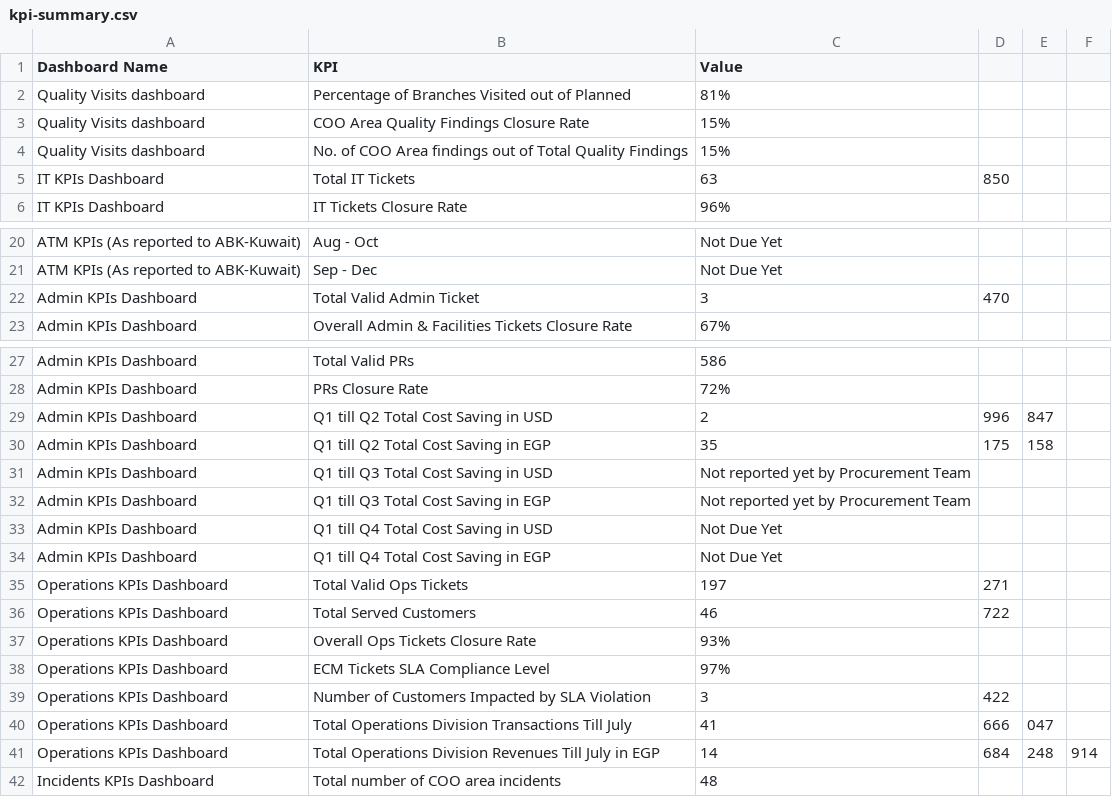
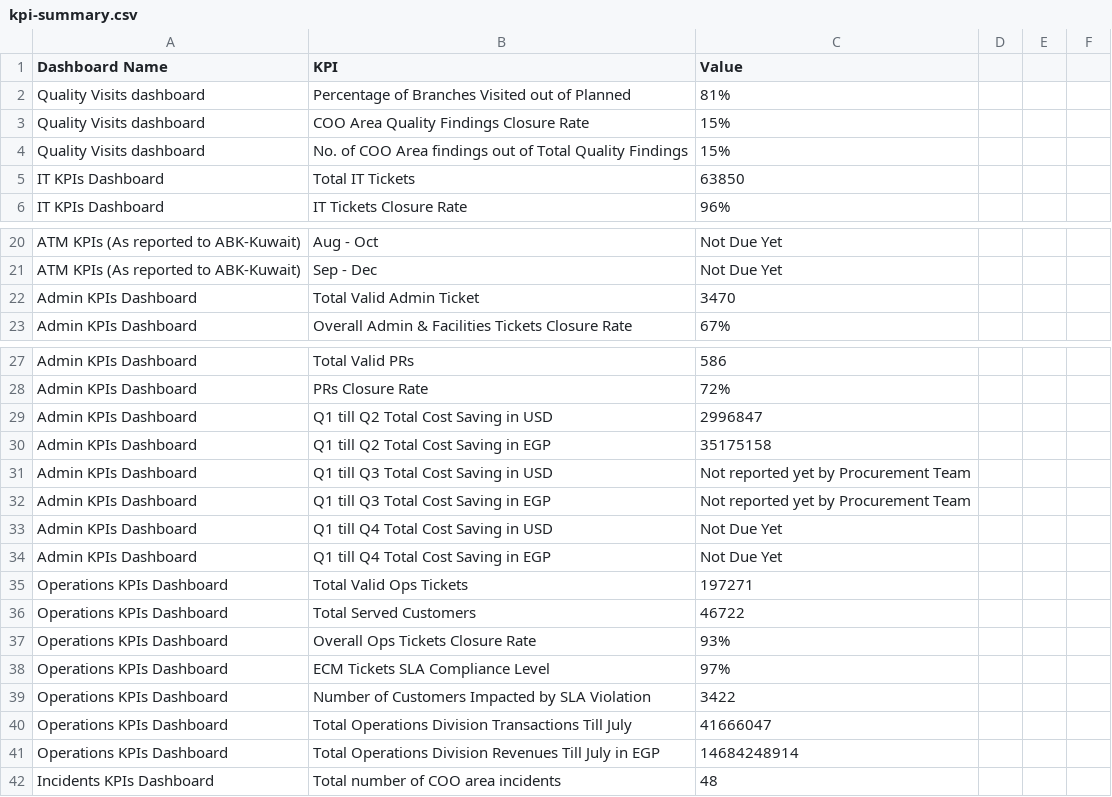
Before and after one commit to sherienshawkyhassan-droid/TQM-Dashboard-Hub, a CSV file: kpi-summary.csv, drawn as a sheet; only a part is shown, gaps mark what is left out.

Commit message:
Update kpi-summary.csv

```diff
--- a/kpi-summary.csv
+++ b/kpi-summary.csv
@@ -4,3 +4,3 @@ Quality Visits dashboard,COO Area Quality Findings Closure Rate,15%
 Quality Visits dashboard,No. of COO Area findings out of Total Quality Findings,15%
-IT KPIs Dashboard,Total IT Tickets,63,850
+IT KPIs Dashboard,Total IT Tickets,63850
 IT KPIs Dashboard,IT Tickets Closure Rate,96%
@@ -21,3 +21,3 @@ ATM KPIs (As reported to ABK-Kuwait),	Aug - Oct,Not Due Yet
 ATM KPIs (As reported to ABK-Kuwait),	Sep - Dec,Not Due Yet
-Admin KPIs Dashboard,Total Valid Admin Ticket,3,470
+Admin KPIs Dashboard,Total Valid Admin Ticket,3470
 Admin KPIs Dashboard,Overall Admin & Facilities Tickets Closure Rate,67%
@@ -28,4 +28,4 @@ Admin KPIs Dashboard,Total Valid PRs,586
 Admin KPIs Dashboard,PRs Closure Rate,72%
-Admin KPIs Dashboard,Q1 till Q2 Total Cost Saving in USD,2,996,847
-Admin KPIs Dashboard,Q1 till Q2 Total Cost Saving in EGP,35,175,158
+Admin KPIs Dashboard,Q1 till Q2 Total Cost Saving in USD,2996847
+Admin KPIs Dashboard,Q1 till Q2 Total Cost Saving in EGP,35175158
 Admin KPIs Dashboard,Q1 till Q3 Total Cost Saving in USD,Not reported yet by Procurement Team
@@ -34,9 +34,9 @@ Admin KPIs Dashboard,Q1 till Q4 Total Cost Saving in USD,Not Due Yet
 Admin KPIs Dashboard,Q1 till Q4 Total Cost Saving in EGP,Not Due Yet
-Operations KPIs Dashboard,Total Valid Ops Tickets,197,271
-Operations KPIs Dashboard,Total Served Customers,46,722
+Operations KPIs Dashboard,Total Valid Ops Tickets,197271
+Operations KPIs Dashboard,Total Served Customers,46722
 Operations KPIs Dashboard,Overall Ops Tickets Closure Rate,93%
 Operations KPIs Dashboard,ECM Tickets SLA Compliance Level,97%
-Operations KPIs Dashboard,Number  of Customers Impacted by SLA Violation,3,422
-Operations KPIs Dashboard,Total Operations Division Transactions Till July,41,666,047
-Operations KPIs Dashboard,Total Operations Division Revenues Till July in EGP,14,684,248,914
+Operations KPIs Dashboard,Number  of Customers Impacted by SLA Violation,3422
+Operations KPIs Dashboard,Total Operations Division Transactions Till July,41666047
+Operations KPIs Dashboard,Total Operations Division Revenues Till July in EGP,14684248914
 Incidents KPIs Dashboard,Total number of COO area incidents,48
```
